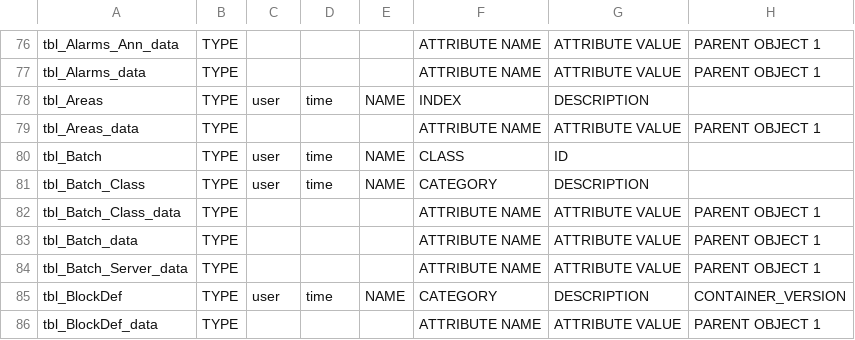
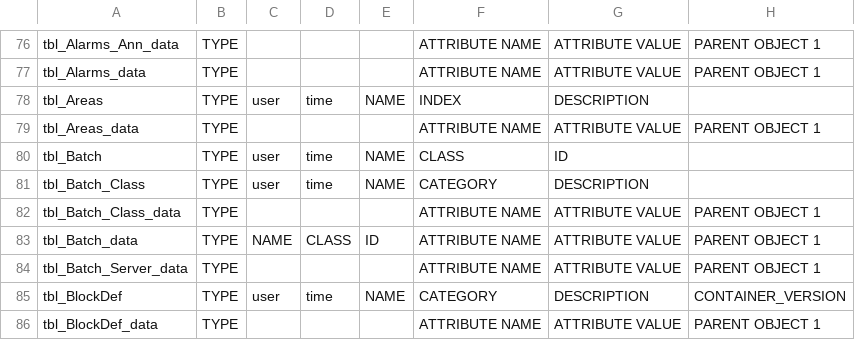
Before and after one commit to claudiolop/DeltaVParser, a CSV file: Config/TableConfig.csv, drawn as a sheet; only a part is shown, gaps mark what is left out; the diff names each change by its address in the sheet, - before the commit and + after, or states it on an @@ line.

```diff
--- a/Config/TableConfig.csv
+++ b/Config/TableConfig.csv
-C83: (empty)
+C83: NAME
-D83: (empty)
+D83: CLASS
-E83: (empty)
+E83: ID
```
Also changed, not shown: 2 other files.
